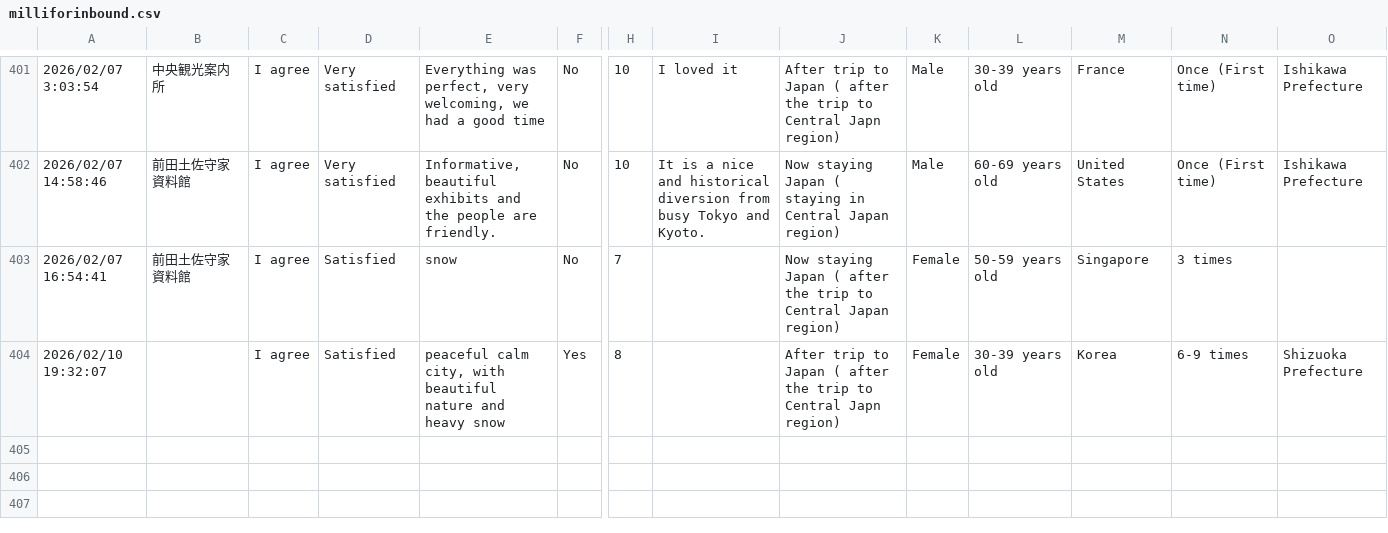
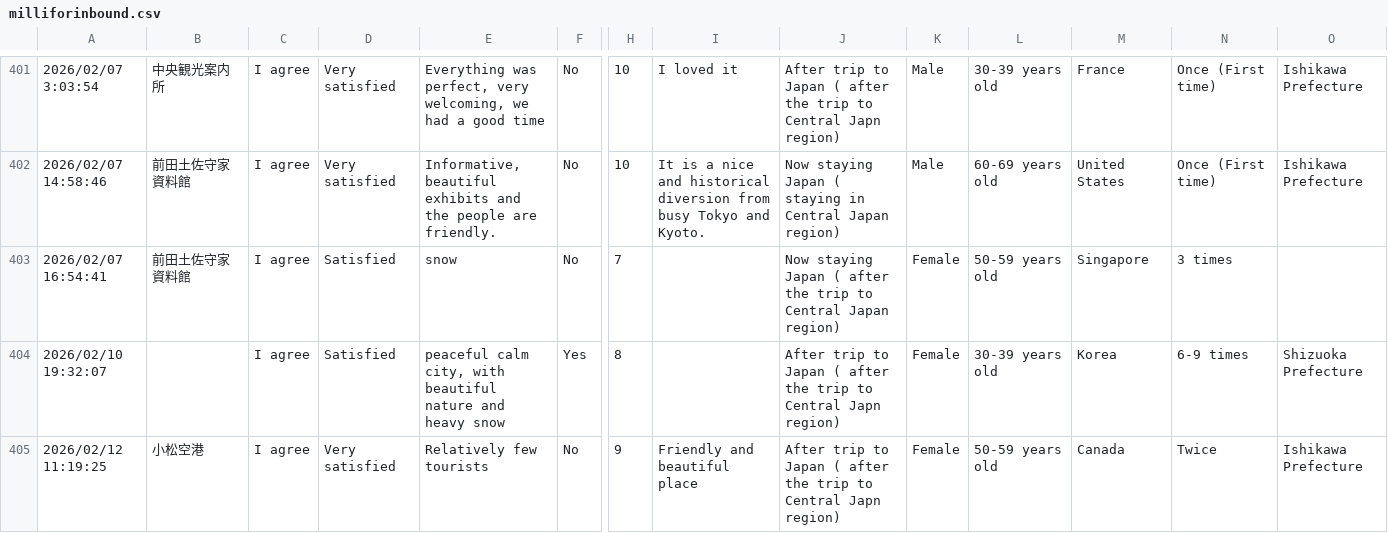
Before and after one commit to codefornoto/MilliforInbound, a CSV file: milliforinbound.csv, drawn as a sheet; only a part is shown, gaps mark what is left out; rows hold the shown columns only; the diff names each change by its address in the sheet, - before the commit and + after, or states it on an @@ line.

```diff
--- a/milliforinbound.csv
+++ b/milliforinbound.csv
+row 405: 2026/02/12 11:19:25 | 小松空港 | I agree | Very satisfied | Relatively few tourists | No | 9 | Friendly and beautiful place | After trip to Japan ( after the trip to Central Japn region) | Female | 50-59 years old | Canada | Twice | Ishikawa Prefecture
```
